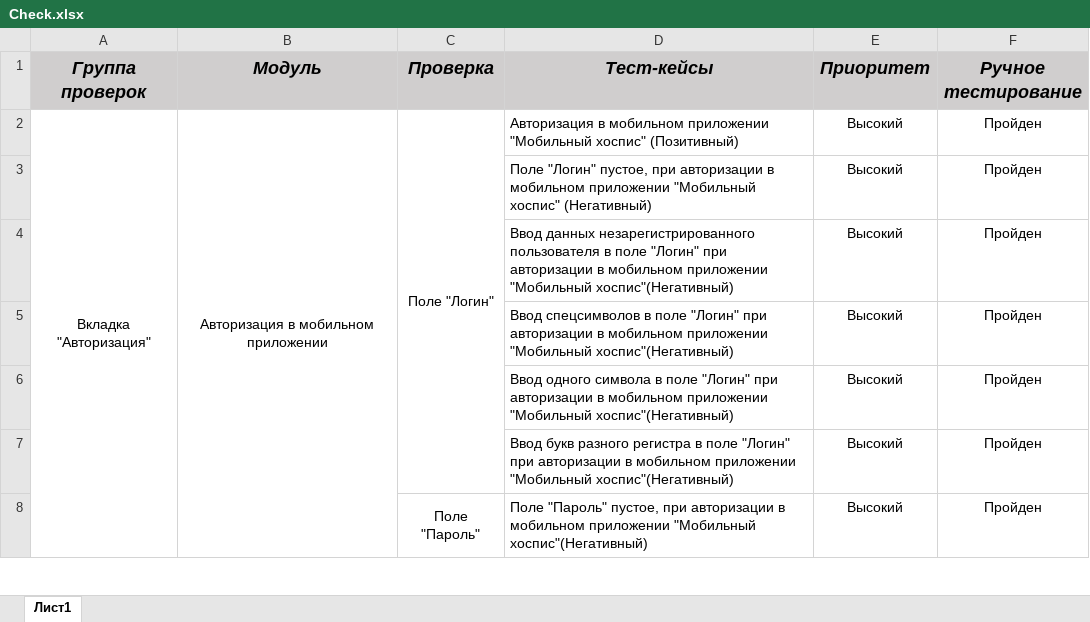
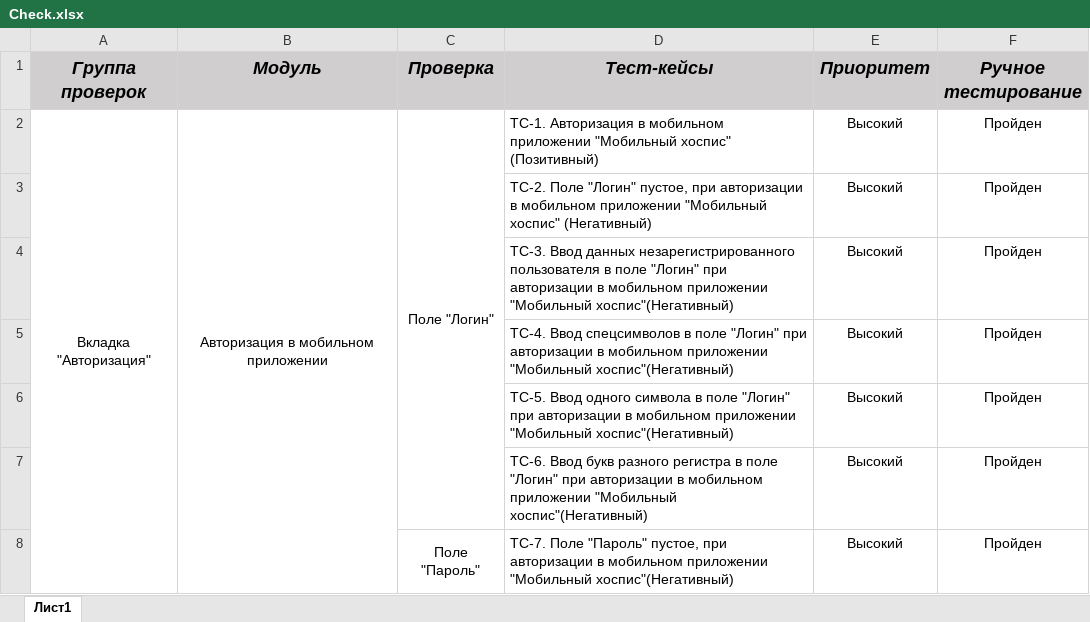
Before and after one commit to maxnovnn/Diplom-QA, an Excel workbook: Check.xlsx, sheet Лист1, drawn as a sheet; only a part is shown; values as stored, in another font and other column widths than the file's, no borders; the diff covers the shown part only; the diff names each change by its address in the sheet, - before the commit and + after, or states it on an @@ line.

```diff
--- a/Check.xlsx (sheet Лист1)
+++ b/Check.xlsx (sheet Лист1)
-D2 (Тест-кейсы): Авторизация в…
+D2 (Тест-кейсы): ТС-1. Авторизация в…
-D3 (Тест-кейсы): Поле "Логин"…
+D3 (Тест-кейсы): ТС-2. Поле "Логин"…
-D4 (Тест-кейсы): Ввод данных…
+D4 (Тест-кейсы): ТС-3. Ввод данных…
-D5 (Тест-кейсы): Ввод спецсимволов…
+D5 (Тест-кейсы): ТС-4. Ввод спецсимволов…
-D6 (Тест-кейсы): Ввод одного…
+D6 (Тест-кейсы): ТС-5. Ввод одного…
-D7 (Тест-кейсы): Ввод букв…
+D7 (Тест-кейсы): ТС-6. Ввод букв…
-D8 (Тест-кейсы): Поле "Пароль"…
+D8 (Тест-кейсы): ТС-7. Поле "Пароль"…
```
Also changed, not shown: 68 edited cells elsewhere in this sheet, Cases.xlsx, 32 other files.
